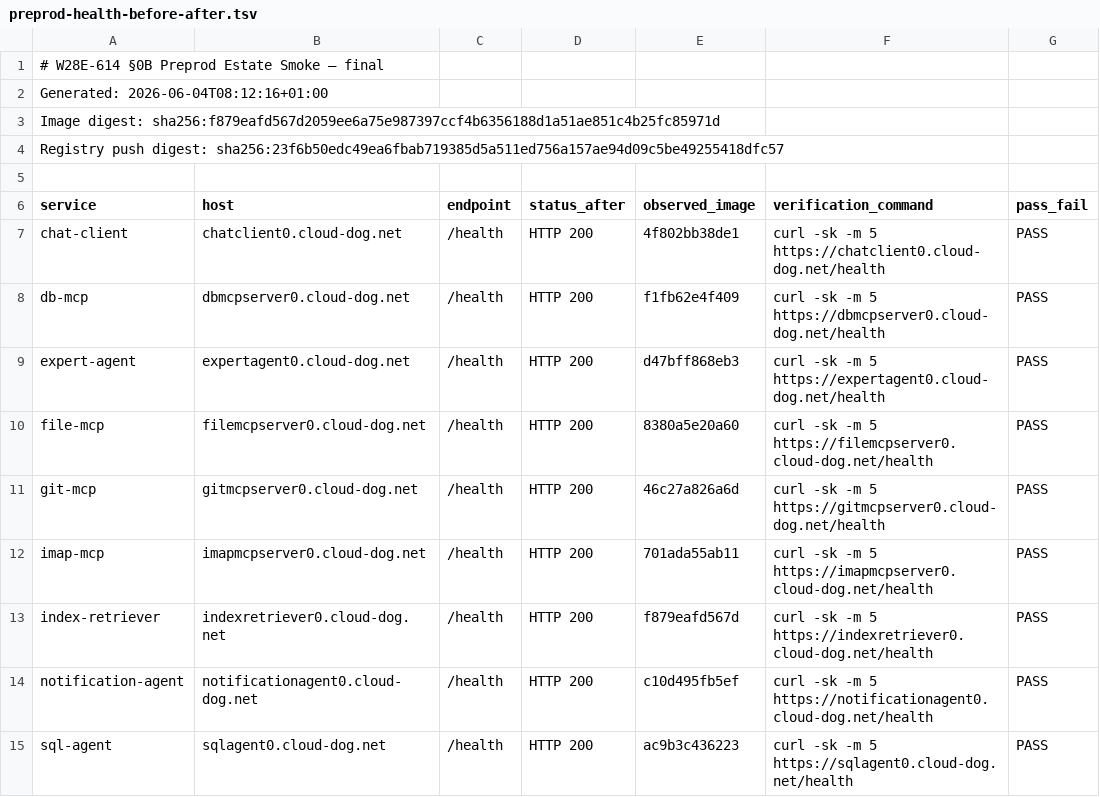
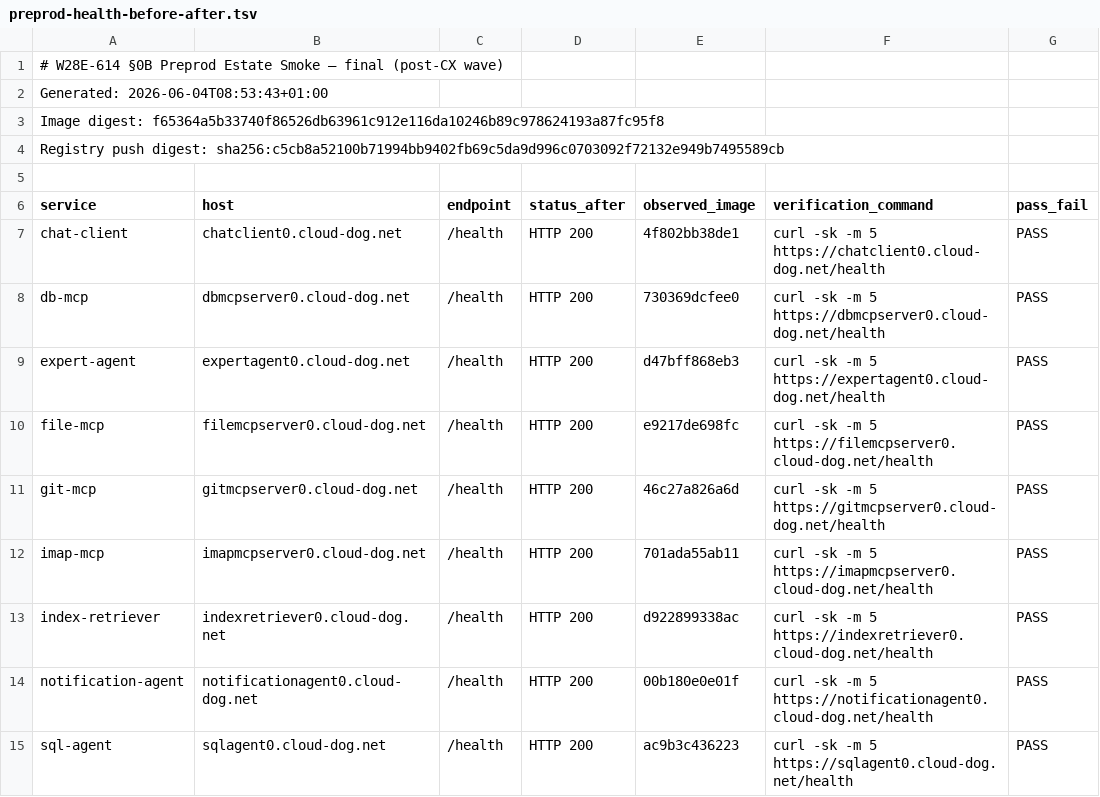
Before and after one commit to Cloud-Dog-AI/index-retriever-mcp-server, a TSV file: working/W28E-614-XC-WEBUI-ROLLOUT/evidence/preprod-health-before-after.tsv, drawn as a sheet.

```diff
--- a/working/W28E-614-XC-WEBUI-ROLLOUT/evidence/preprod-health-before-after.tsv
+++ b/working/W28E-614-XC-WEBUI-ROLLOUT/evidence/preprod-health-before-after.tsv
@@ -1,5 +1,5 @@
-# W28E-614 §0B Preprod Estate Smoke — final
-Generated: 2026-06-04T08:12:16+01:00
-Image digest: sha256:f879eafd567d2059ee6a75e987397ccf4b6356188d1a51ae851c4b25fc85971d
-Registry push digest: sha256:23f6b50edc49ea6fbab719385d5a511ed756a157ae94d09c5be49255418dfc57
+# W28E-614 §0B Preprod Estate Smoke — final (post-CX wave)
+Generated: 2026-06-04T08:53:43+01:00
+Image digest: f65364a5b33740f86526db63961c912e116da10246b89c978624193a87fc95f8
+Registry push digest: sha256:c5cb8a52100b71994bb9402fb69c5da9d996c0703092f72132e949b7495589cb
 
@@ -7,9 +7,9 @@ service	host	endpoint	status_after	observed_image	verification_command	pass_fail
 chat-client	chatclient0.cloud-dog.net	/health	HTTP 200	4f802bb38de1	curl -sk -m 5 https://chatclient0.cloud-dog.net/health	PASS
-db-mcp	dbmcpserver0.cloud-dog.net	/health	HTTP 200	f1fb62e4f409	curl -sk -m 5 https://dbmcpserver0.cloud-dog.net/health	PASS
+db-mcp	dbmcpserver0.cloud-dog.net	/health	HTTP 200	730369dcfee0	curl -sk -m 5 https://dbmcpserver0.cloud-dog.net/health	PASS
 expert-agent	expertagent0.cloud-dog.net	/health	HTTP 200	d47bff868eb3	curl -sk -m 5 https://expertagent0.cloud-dog.net/health	PASS
-file-mcp	filemcpserver0.cloud-dog.net	/health	HTTP 200	8380a5e20a60	curl -sk -m 5 https://filemcpserver0.cloud-dog.net/health	PASS
+file-mcp	filemcpserver0.cloud-dog.net	/health	HTTP 200	e9217de698fc	curl -sk -m 5 https://filemcpserver0.cloud-dog.net/health	PASS
 git-mcp	gitmcpserver0.cloud-dog.net	/health	HTTP 200	46c27a826a6d	curl -sk -m 5 https://gitmcpserver0.cloud-dog.net/health	PASS
 imap-mcp	imapmcpserver0.cloud-dog.net	/health	HTTP 200	701ada55ab11	curl -sk -m 5 https://imapmcpserver0.cloud-dog.net/health	PASS
-index-retriever	indexretriever0.cloud-dog.net	/health	HTTP 200	f879eafd567d	curl -sk -m 5 https://indexretriever0.cloud-dog.net/health	PASS
-notification-agent	notificationagent0.cloud-dog.net	/health	HTTP 200	c10d495fb5ef	curl -sk -m 5 https://notificationagent0.cloud-dog.net/health	PASS
+index-retriever	indexretriever0.cloud-dog.net	/health	HTTP 200	d922899338ac	curl -sk -m 5 https://indexretriever0.cloud-dog.net/health	PASS
+notification-agent	notificationagent0.cloud-dog.net	/health	HTTP 200	00b180e0e01f	curl -sk -m 5 https://notificationagent0.cloud-dog.net/health	PASS
 sql-agent	sqlagent0.cloud-dog.net	/health	HTTP 200	ac9b3c436223	curl -sk -m 5 https://sqlagent0.cloud-dog.net/health	PASS
```
Also changed, not shown: working/W28E-614-XC-WEBUI-ROLLOUT/requirements-map.tsv, 9 other files.
